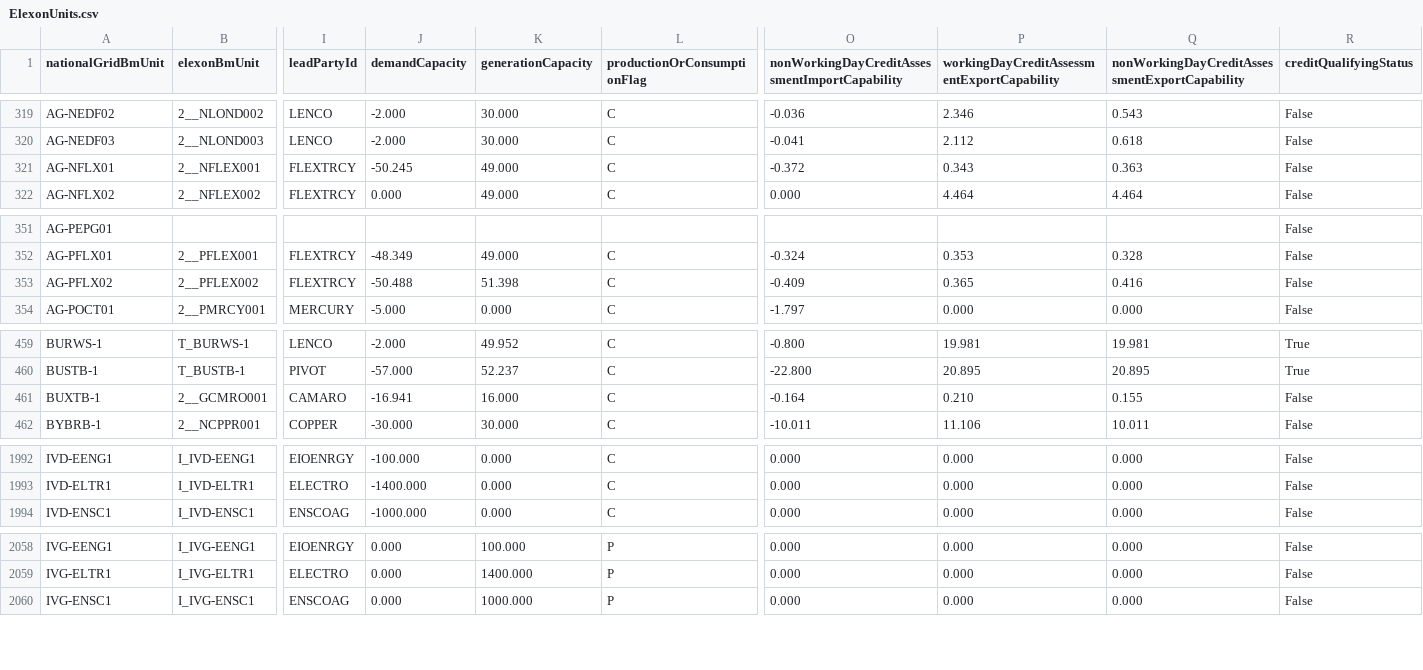
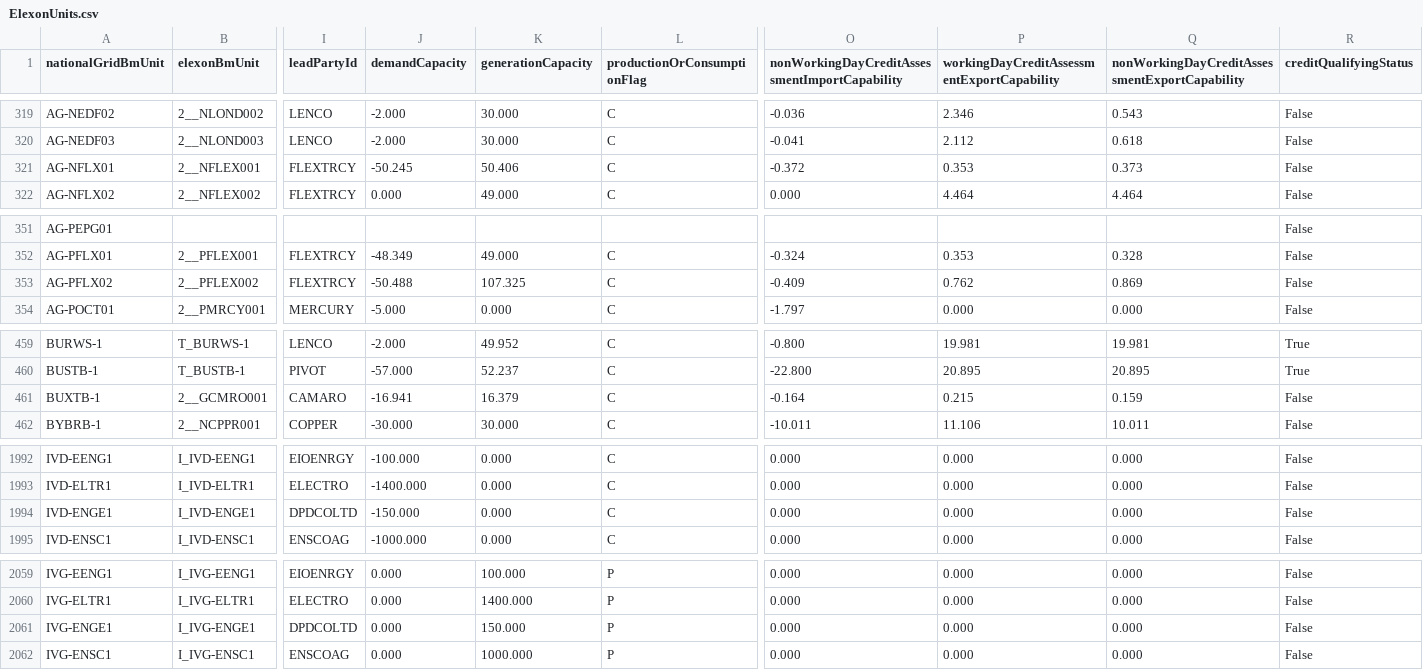
Before and after one commit to e-zaline/power-plant-explorer, a CSV file: data/unit list/elexon/ElexonUnits.csv, drawn as a sheet; only a part is shown, gaps mark what is left out; rows hold the shown columns only; the diff covers the shown part only; the diff names each change by its address in the sheet, - before the commit and + after, or states it on an @@ line.

```diff
--- a/data/unit list/elexon/ElexonUnits.csv
+++ b/data/unit list/elexon/ElexonUnits.csv
-K321 (generationCapacity): 49.000
+K321 (generationCapacity): 50.406
-P321: 0.343
+P321: 0.353
-Q321: 0.363
+Q321: 0.373
-K353 (generationCapacity): 51.398
+K353 (generationCapacity): 107.325
-P353: 0.365
+P353: 0.762
-Q353: 0.416
+Q353: 0.869
-K461 (generationCapacity): 16.000
+K461 (generationCapacity): 16.379
-P461: 0.210
+P461: 0.215
-Q461: 0.155
+Q461: 0.159
+row 1994: IVD-ENGE1 | I_IVD-ENGE1 | DPDCOLTD | -150.000 | 0.000 | C | 0.000 | 0.000 | 0.000 | False
+row 2061: IVG-ENGE1 | I_IVG-ENGE1 | DPDCOLTD | 0.000 | 150.000 | P | 0.000 | 0.000 | 0.000 | False
```
Also changed, not shown: 27 edited cells elsewhere in this file, 3 other files.
